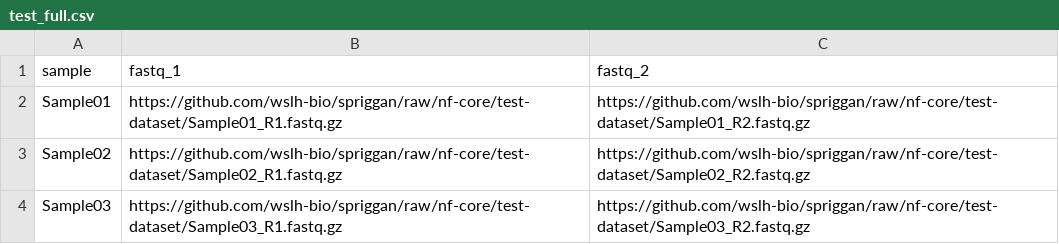
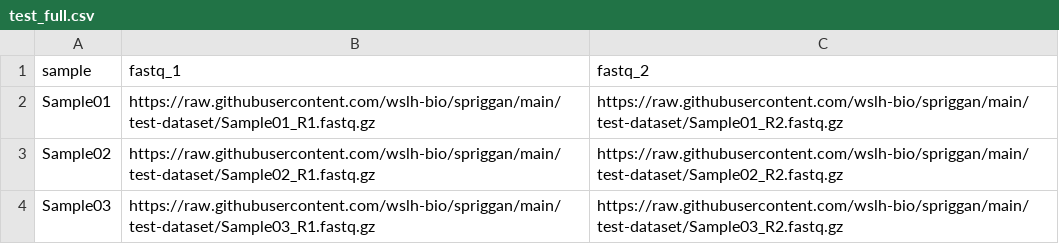
Before and after one commit to wslh-bio/spriggan, a CSV file: samplesheets/test_full.csv, drawn as a sheet.

Commit message:
Fix sample path issue

```diff
--- a/samplesheets/test_full.csv
+++ b/samplesheets/test_full.csv
@@ -1,4 +1,4 @@
 sample,fastq_1,fastq_2
-Sample01,https://github.com/wslh-bio/spriggan/raw/nf-core/test-dataset/Sample01_R1.fastq.gz,https://github.com/wslh-bio/spriggan/raw/nf-core/test-dataset/Sample01_R2.fastq.gz
-Sample02,https://github.com/wslh-bio/spriggan/raw/nf-core/test-dataset/Sample02_R1.fastq.gz,https://github.com/wslh-bio/spriggan/raw/nf-core/test-dataset/Sample02_R2.fastq.gz
-Sample03,https://github.com/wslh-bio/spriggan/raw/nf-core/test-dataset/Sample03_R1.fastq.gz,https://github.com/wslh-bio/spriggan/raw/nf-core/test-dataset/Sample03_R2.fastq.gz
+Sample01,https://raw.githubusercontent.com/wslh-bio/spriggan/main/test-dataset/Sample01_R1.fastq.gz,https://raw.githubusercontent.com/wslh-bio/spriggan/main/test-dataset/Sample01_R2.fastq.gz
+Sample02,https://raw.githubusercontent.com/wslh-bio/spriggan/main/test-dataset/Sample02_R1.fastq.gz,https://raw.githubusercontent.com/wslh-bio/spriggan/main/test-dataset/Sample02_R2.fastq.gz
+Sample03,https://raw.githubusercontent.com/wslh-bio/spriggan/main/test-dataset/Sample03_R1.fastq.gz,https://raw.githubusercontent.com/wslh-bio/spriggan/main/test-dataset/Sample03_R2.fastq.gz
```
